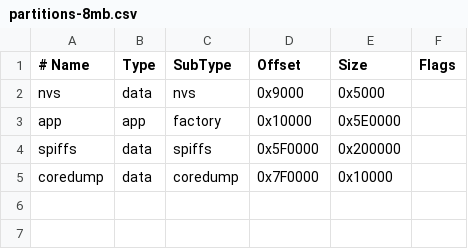
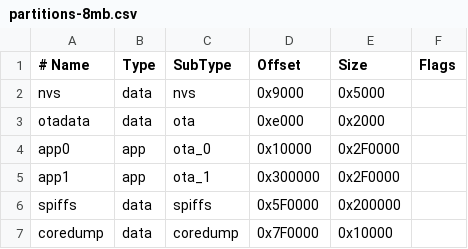
Before and after one commit to derDeno/PandaFlasher, a CSV file: partitions-8mb.csv, drawn as a sheet.

```diff
--- a/partitions-8mb.csv
+++ b/partitions-8mb.csv
@@ -2,3 +2,5 @@
 nvs,        data, nvs,      0x9000,   0x5000,
-app,        app,  factory,  0x10000,  0x5E0000,
+otadata,    data, ota,      0xe000,   0x2000,
+app0,       app,  ota_0,    0x10000,  0x2F0000,
+app1,       app,  ota_1,    0x300000, 0x2F0000,
 spiffs,     data, spiffs,   0x5F0000, 0x200000,
```
Also changed, not shown: 2 other files.
